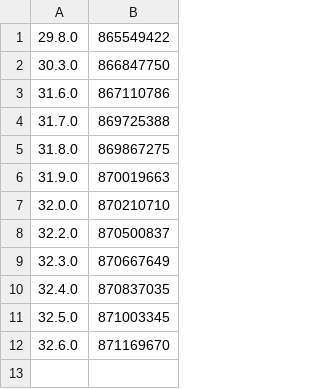
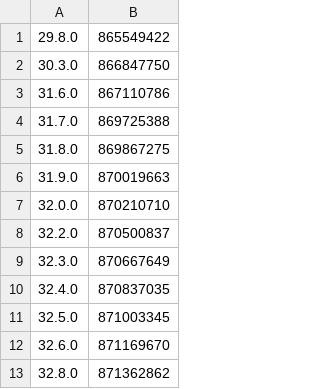
Before and after one commit to invalidunit/cac_tg, a CSV file: Library/Record/com.nan.cac/1142110895_cn.csv, drawn as a sheet; the diff names each change by its address in the sheet, - before the commit and + after, or states it on an @@ line.

```diff
--- a/Library/Record/com.nan.cac/1142110895_cn.csv
+++ b/Library/Record/com.nan.cac/1142110895_cn.csv
+row 13: 32.8.0 | 871362862
```
Also changed, not shown: 1 other file.
